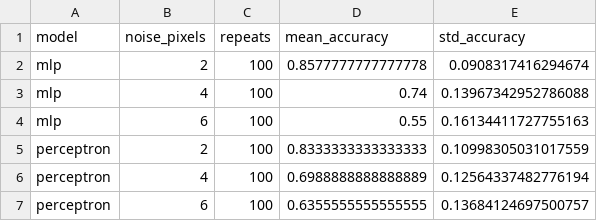
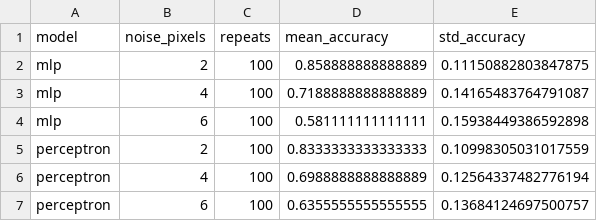
Before and after one commit to Alpegre/TFG_CODE, a CSV file: results/metrics/noise_eval_summary.csv, drawn as a sheet.

```diff
--- a/results/metrics/noise_eval_summary.csv
+++ b/results/metrics/noise_eval_summary.csv
@@ -1,5 +1,5 @@
 model,noise_pixels,repeats,mean_accuracy,std_accuracy
-mlp,2,100,0.8577777777777778,0.0908317416294674
-mlp,4,100,0.74,0.13967342952786088
-mlp,6,100,0.55,0.16134411727755163
+mlp,2,100,0.858888888888889,0.11150882803847875
+mlp,4,100,0.7188888888888889,0.14165483764791087
+mlp,6,100,0.581111111111111,0.15938449386592898
 perceptron,2,100,0.8333333333333333,0.10998305031017559
```
Also changed, not shown: results/metrics/noise_eval_per_sample.csv, results/metrics/noise_eval_runs.csv, 6 other files.
